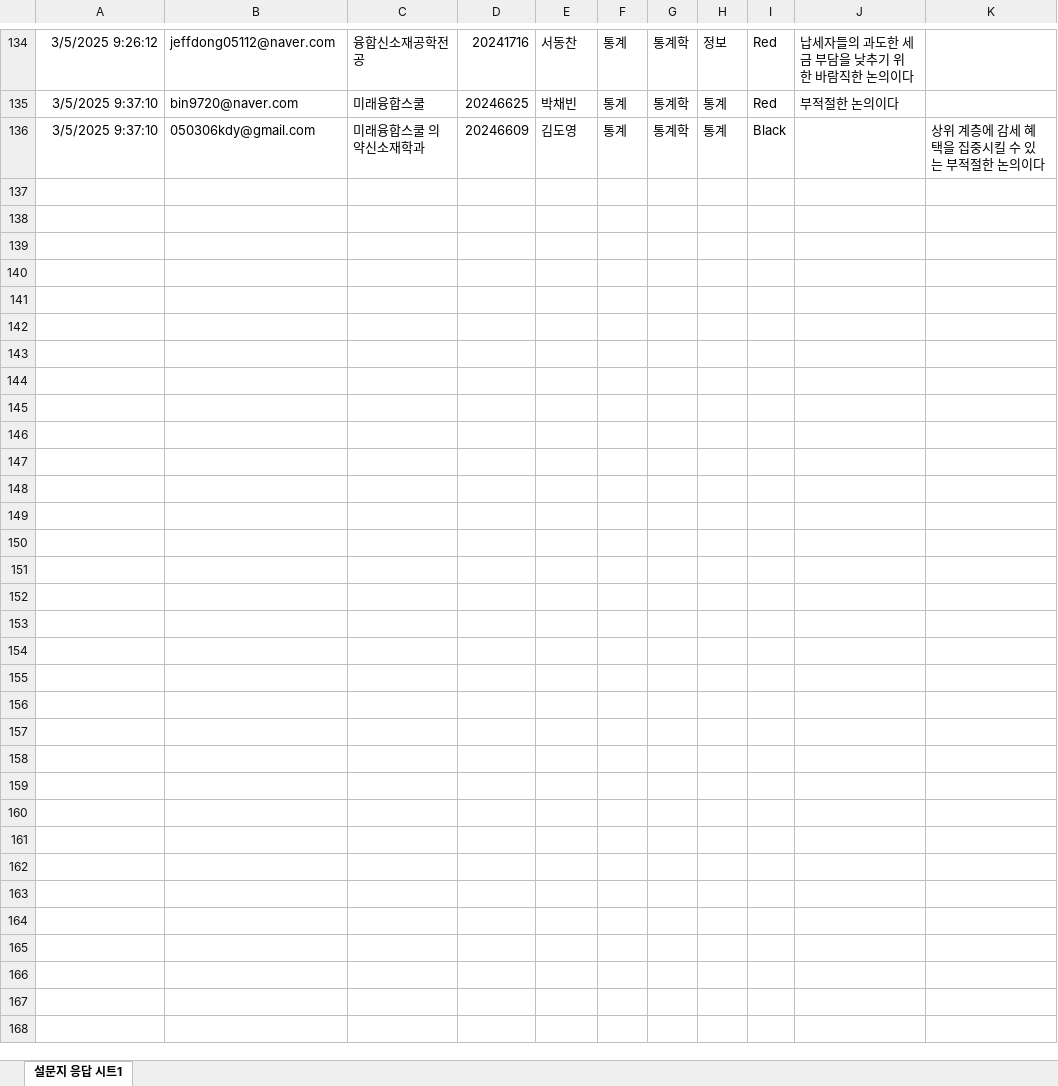
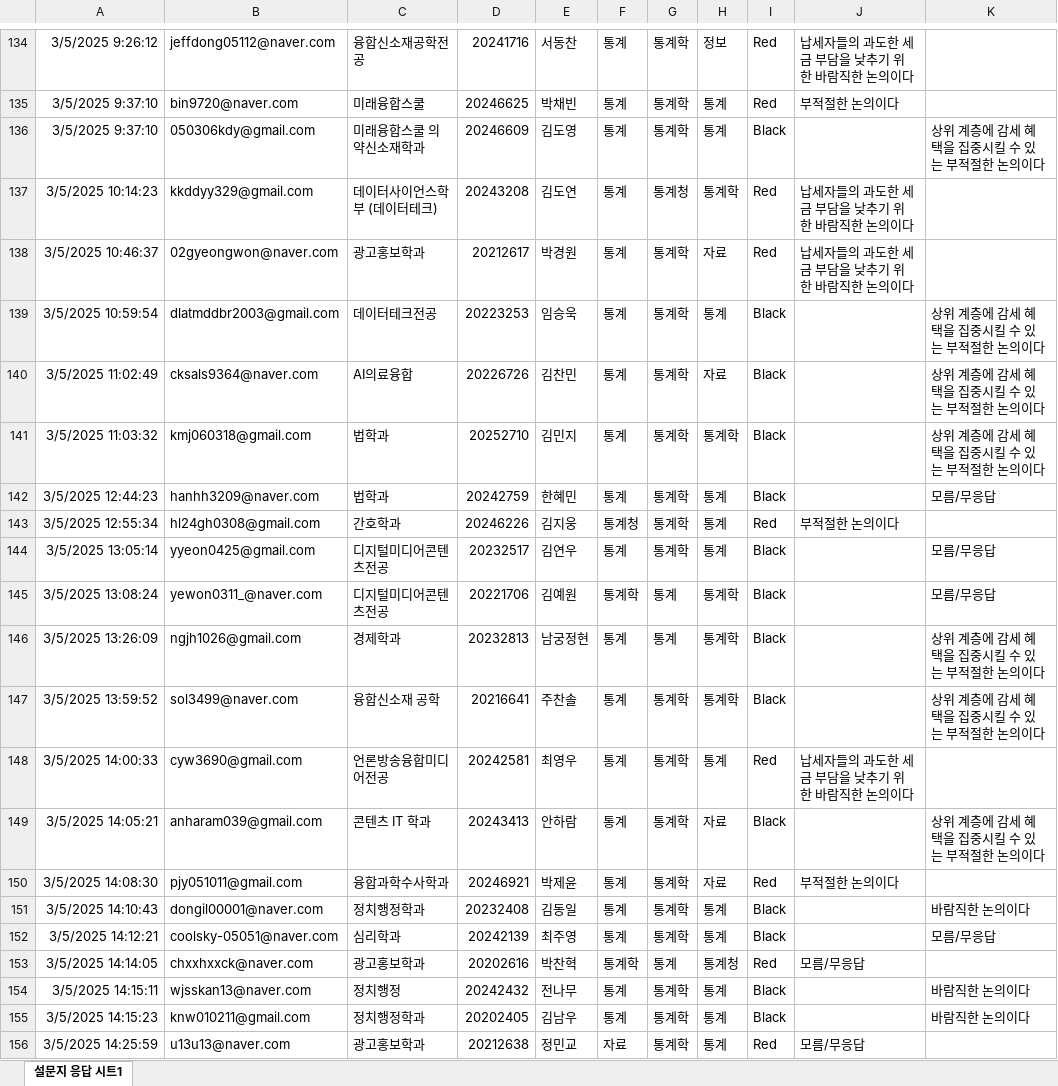
Before and after one commit to kwlee58/class202501, an Excel workbook: R/data/quiz_250303.xlsx, sheet 설문지 응답 시트1, drawn as a sheet; only a part is shown, gaps mark what is left out; values as stored, in another font and other column widths than the file's, no borders; charts and pictures and table styles not drawn; the diff covers the shown part only; the diff names each change by its address in the sheet, - before the commit and + after, or states it on an @@ line.

```diff
--- a/R/data/quiz_250303.xlsx (sheet 설문지 응답 시트1)
+++ b/R/data/quiz_250303.xlsx (sheet 설문지 응답 시트1)
+row 137: 3/5/2025 10:14:23 | kkddyy329@gmail.com | 데이터사이언스학부 (데이터테크) | 20243208 | 김도연 | 통계 | 통계청 | 통계학 | Red | 납세자들의 과도한 세금 부담을 낮추기 위한 바람직한 논의이다
+row 138: 3/5/2025 10:46:37 | 02gyeongwon@naver.com | 광고홍보학과 | 20212617 | 박경원 | 통계 | 통계학 | 자료 | Red | 납세자들의 과도한 세금 부담을 낮추기 위한 바람직한 논의이다
+row 139: 3/5/2025 10:59:54 | dlatmddbr2003@gmail.com | 데이터테크전공 | 20223253 | 임승욱 | 통계 | 통계학 | 통계 | Black |  | 상위 계층에 감세 혜택을 집중시킬 수 있는 부적절한 논의이다
+row 140: 3/5/2025 11:02:49 | cksals9364@naver.com | AI의료융합 | 20226726 | 김찬민 | 통계 | 통계학 | 자료 | Black |  | 상위 계층에 감세 혜택을 집중시킬 수 있는 부적절한 논의이다
+row 141: 3/5/2025 11:03:32 | kmj060318@gmail.com | 법학과 | 20252710 | 김민지 | 통계 | 통계학 | 통계학 | Black |  | 상위 계층에 감세 혜택을 집중시킬 수 있는 부적절한 논의이다
+row 142: 3/5/2025 12:44:23 | hanhh3209@naver.com | 법학과 | 20242759 | 한혜민 | 통계 | 통계학 | 통계 | Black |  | 모름/무응답
+row 143: 3/5/2025 12:55:34 | hl24gh0308@gmail.com | 간호학과 | 20246226 | 김지웅 | 통계청 | 통계학 | 통계 | Red | 부적절한 논의이다
+row 144: 3/5/2025 13:05:14 | yyeon0425@gmail.com | 디지털미디어콘텐츠전공 | 20232517 | 김연우 | 통계 | 통계학 | 통계 | Black |  | 모름/무응답
+row 145: 3/5/2025 13:08:24 | yewon0311_@naver.com | 디지털미디어콘텐츠전공 | 20221706 | 김예원 | 통계학 | 통계 | 통계학 | Black |  | 모름/무응답
+row 146: 3/5/2025 13:26:09 | ngjh1026@gmail.com | 경제학과 | 20232813 | 남궁정현 | 통계 | 통계 | 통계학 | Black |  | 상위 계층에 감세 혜택을 집중시킬 수 있는 부적절한 논의이다
+row 147: 3/5/2025 13:59:52 | sol3499@naver.com | 융합신소재 공학 | 20216641 | 주찬솔 | 통계 | 통계학 | 통계학 | Black |  | 상위 계층에 감세 혜택을 집중시킬 수 있는 부적절한 논의이다
+row 148: 3/5/2025 14:00:33 | cyw3690@gmail.com | 언론방송융합미디어전공 | 20242581 | 최영우 | 통계 | 통계학 | 통계 | Red | 납세자들의 과도한 세금 부담을 낮추기 위한 바람직한 논의이다
+row 149: 3/5/2025 14:05:21 | anharam039@gmail.com | 콘텐츠 IT 학과 | 20243413 | 안하람 | 통계 | 통계학 | 자료 | Black |  | 상위 계층에 감세 혜택을 집중시킬 수 있는 부적절한 논의이다
+row 150: 3/5/2025 14:08:30 | pjy051011@gmail.com | 융합과학수사학과 | 20246921 | 박제윤 | 통계 | 통계학 | 자료 | Red | 부적절한 논의이다
+row 151: 3/5/2025 14:10:43 | dongil00001@naver.com | 정치행정학과 | 20232408 | 김동일 | 통계 | 통계학 | 통계 | Black |  | 바람직한 논의이다
+row 152: 3/5/2025 14:12:21 | coolsky-05051@naver.com | 심리학과 | 20242139 | 최주영 | 통계 | 통계학 | 통계 | Black |  | 모름/무응답
+row 153: 3/5/2025 14:14:05 | chxxhxxck@naver.com | 광고홍보학과 | 20202616 | 박찬혁 | 통계학 | 통계 | 통계청 | Red | 모름/무응답
+row 154: 3/5/2025 14:15:11 | wjsskan13@naver.com | 정치행정 | 20242432 | 전나무 | 통계 | 통계학 | 통계 | Black |  | 바람직한 논의이다
+row 155: 3/5/2025 14:15:23 | knw010211@gmail.com | 정치행정학과 | 20202405 | 김남우 | 통계 | 통계학 | 통계 | Black |  | 바람직한 논의이다
+row 156: 3/5/2025 14:25:59 | u13u13@naver.com | 광고홍보학과 | 20212638 | 정민교 | 자료 | 통계학 | 통계 | Red | 모름/무응답
```
Also changed, not shown: 7 added rows elsewhere in this sheet, 9 other files.
